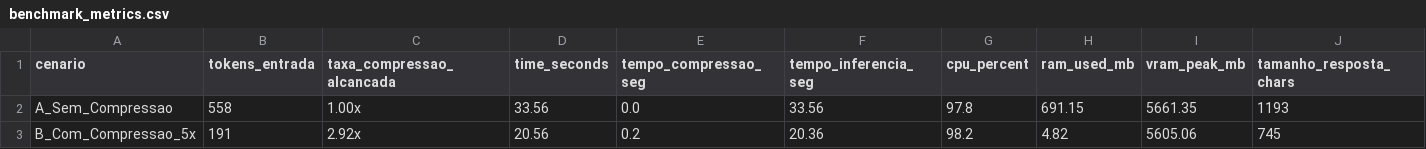
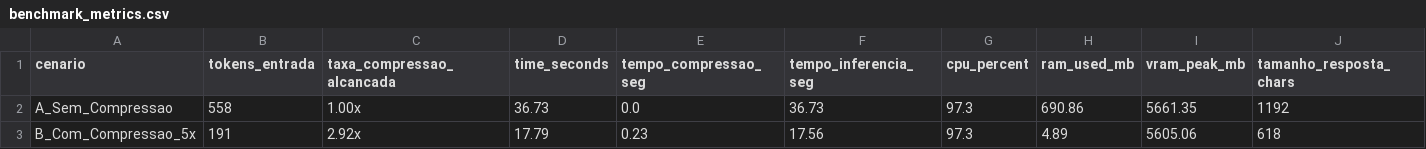
Before and after one commit to VladimirCGF/experimento-compressao-de-contexto, a CSV file: outputs/benchmark_metrics.csv, drawn as a sheet.

```diff
--- a/outputs/benchmark_metrics.csv
+++ b/outputs/benchmark_metrics.csv
@@ -1,3 +1,3 @@
 cenario,tokens_entrada,taxa_compressao_alcancada,time_seconds,tempo_compressao_seg,tempo_inferencia_seg,cpu_percent,ram_used_mb,vram_peak_mb,tamanho_resposta_chars
-A_Sem_Compressao,558,1.00x,33.56,0.0,33.56,97.8,691.15,5661.35,1193
-B_Com_Compressao_5x,191,2.92x,20.56,0.2,20.36,98.2,4.82,5605.06,745
+A_Sem_Compressao,558,1.00x,36.73,0.0,36.73,97.3,690.86,5661.35,1192
+B_Com_Compressao_5x,191,2.92x,17.79,0.23,17.56,97.3,4.89,5605.06,618
```
Also changed, not shown: 4 other files.
